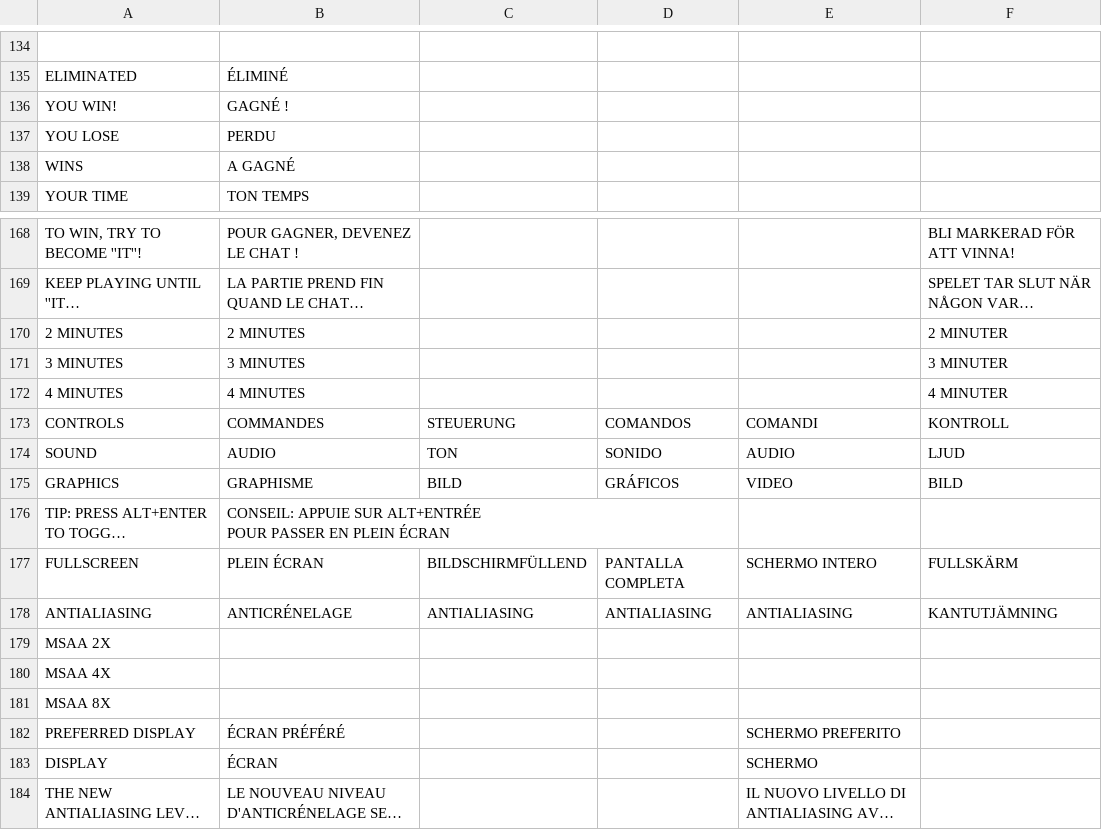
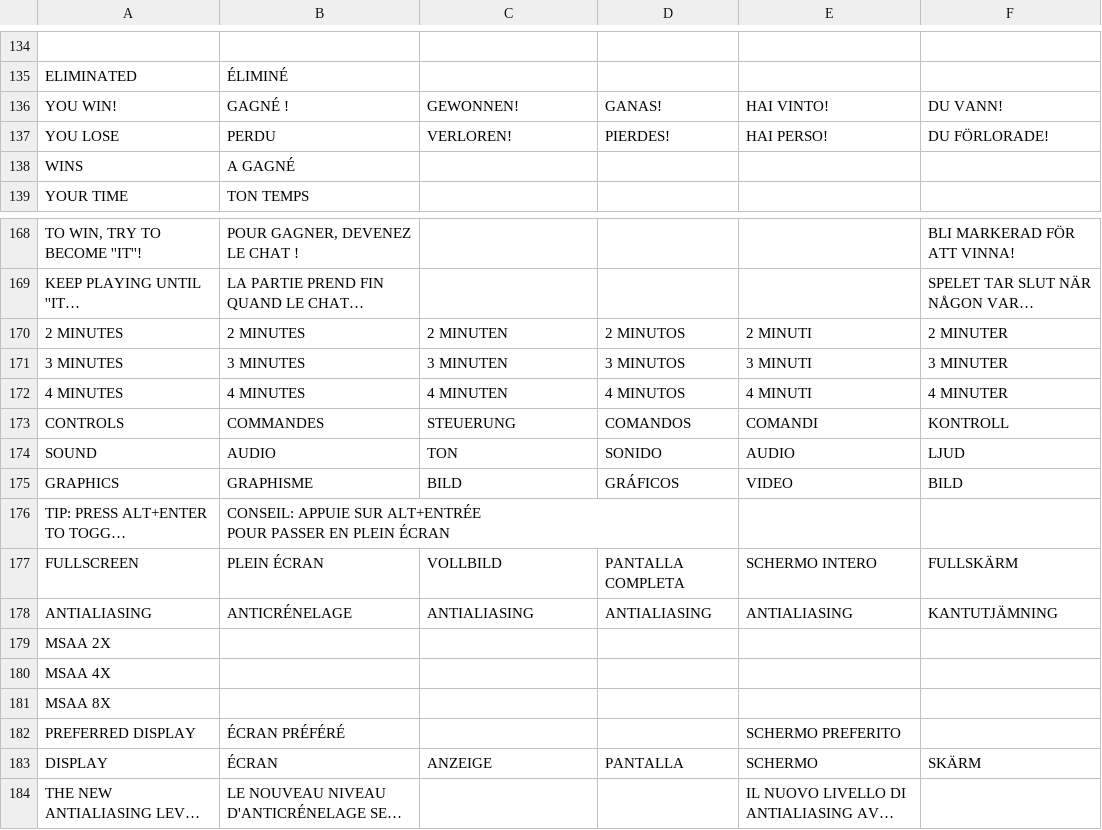
Before and after one commit to jorio/CroMagRally, a CSV file: Data/System/strings.csv, drawn as a sheet; only a part is shown, gaps mark what is left out; long unchanged cells end in …; the diff covers the shown part only; the diff names each change by its address in the sheet, - before the commit and + after, or states it on an @@ line.

```diff
--- a/Data/System/strings.csv
+++ b/Data/System/strings.csv
-C136: (empty)
+C136: GEWONNEN!
-D136: (empty)
+D136: GANAS!
-E136: (empty)
+E136: HAI VINTO!
-F136: (empty)
+F136: DU VANN!
-C137: (empty)
+C137: VERLOREN!
-D137: (empty)
+D137: PIERDES!
-E137: (empty)
+E137: HAI PERSO!
-F137: (empty)
+F137: DU FÖRLORADE!
-C170: (empty)
+C170: 2 MINUTEN
-D170: (empty)
+D170: 2 MINUTOS
-E170: (empty)
+E170: 2 MINUTI
-C171: (empty)
+C171: 3 MINUTEN
-D171: (empty)
+D171: 3 MINUTOS
-E171: (empty)
+E171: 3 MINUTI
-C172: (empty)
+C172: 4 MINUTEN
-D172: (empty)
+D172: 4 MINUTOS
-E172: (empty)
+E172: 4 MINUTI
-C177: BILDSCHIRMFÜLLEND
+C177: VOLLBILD
-C183: (empty)
+C183: ANZEIGE
-D183: (empty)
+D183: PANTALLA
-F183: (empty)
+F183: SKÄRM
```
Also changed, not shown: 32 edited cells elsewhere in this file.
